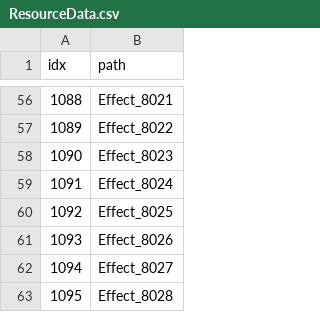
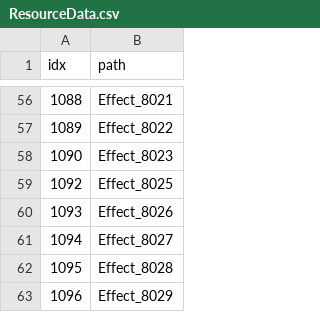
Before and after one commit to KangSungKyu/TP2, a CSV file: Assets/Datas/ResourceData.csv, drawn as a sheet; only a part is shown, gaps mark what is left out; the shorter side is filled out with more unchanged rows.

```diff
--- a/Assets/Datas/ResourceData.csv
+++ b/Assets/Datas/ResourceData.csv
@@ -58,3 +58,2 @@ idx,path
 1090,Effect_8023
-1091,Effect_8024
 1092,Effect_8025
```
Also changed, not shown: Assets/Datas/EffectData.csv, Assets/Datas/MonsterBaseData.csv, 48 other files.
